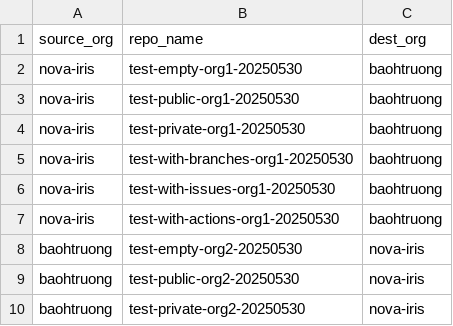
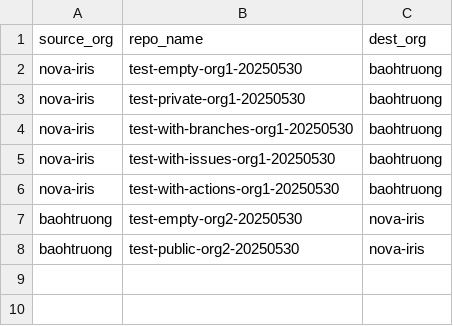
Before and after one commit to trongtruong2509/transfer-repos, a CSV file: transfer_repos.csv, drawn as a sheet; the diff names each change by its address in the sheet, - before the commit and + after, or states it on an @@ line.

Commit message:
update

```diff
--- a/transfer_repos.csv
+++ b/transfer_repos.csv
-row 3: nova-iris | test-public-org1-20250530 | baohtruong
-row 10: baohtruong | test-private-org2-20250530 | nova-iris
```
